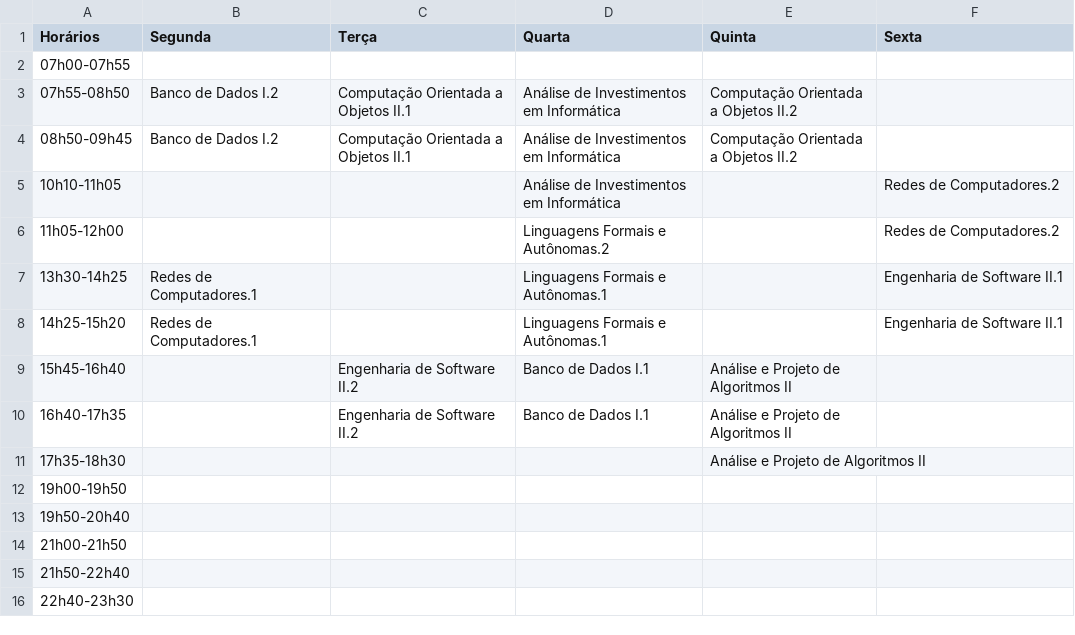
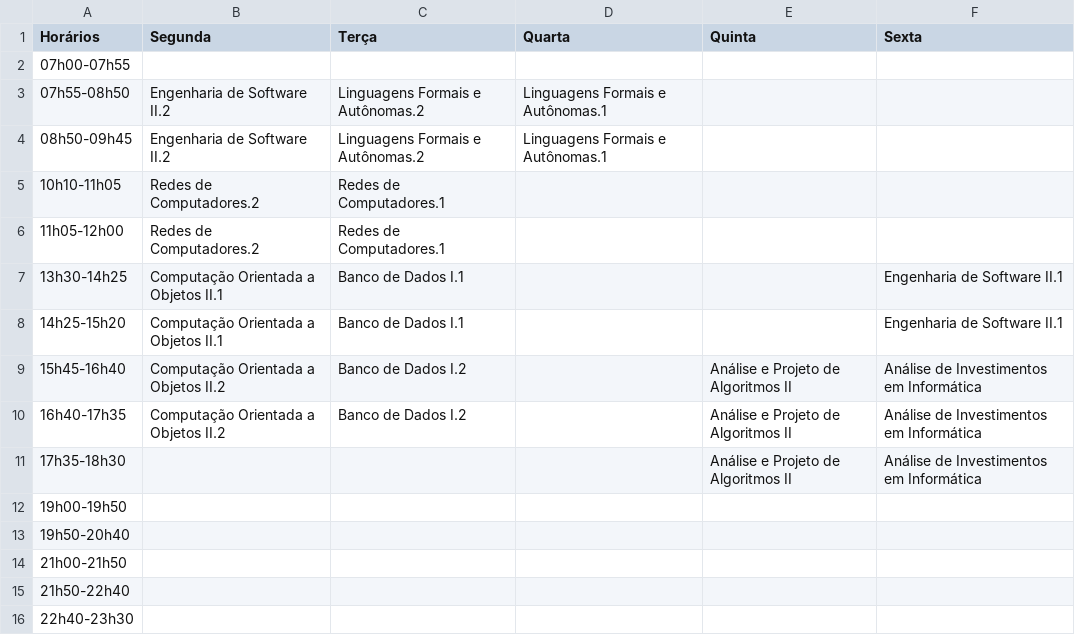
Before and after one commit to ggimenezt/alocacaohorarios, a CSV file: Resultados/Aleatorio/Turma-cCCO.csv, drawn as a sheet.

```diff
--- a/Resultados/Aleatorio/Turma-cCCO.csv
+++ b/Resultados/Aleatorio/Turma-cCCO.csv
@@ -2,11 +2,11 @@ Horários,Segunda,Terça,Quarta,Quinta,Sexta
 07h00-07h55,,,,,
-07h55-08h50,Banco de Dados I.2,Computação Orientada a Objetos II.1,Análise de Investimentos em Informática,Computação Orientada a Objetos II.2,
-08h50-09h45,Banco de Dados I.2,Computação Orientada a Objetos II.1,Análise de Investimentos em Informática,Computação Orientada a Objetos II.2,
-10h10-11h05,,,Análise de Investimentos em Informática,,Redes de Computadores.2
-11h05-12h00,,,Linguagens Formais e Autônomas.2,,Redes de Computadores.2
-13h30-14h25,Redes de Computadores.1,,Linguagens Formais e Autônomas.1,,Engenharia de Software II.1
-14h25-15h20,Redes de Computadores.1,,Linguagens Formais e Autônomas.1,,Engenharia de Software II.1
-15h45-16h40,,Engenharia de Software II.2,Banco de Dados I.1,Análise e Projeto de Algoritmos II,
-16h40-17h35,,Engenharia de Software II.2,Banco de Dados I.1,Análise e Projeto de Algoritmos II,
-17h35-18h30,,,,Análise e Projeto de Algoritmos II,
+07h55-08h50,Engenharia de Software II.2,Linguagens Formais e Autônomas.2,Linguagens Formais e Autônomas.1,,
+08h50-09h45,Engenharia de Software II.2,Linguagens Formais e Autônomas.2,Linguagens Formais e Autônomas.1,,
+10h10-11h05,Redes de Computadores.2,Redes de Computadores.1,,,
+11h05-12h00,Redes de Computadores.2,Redes de Computadores.1,,,
+13h30-14h25,Computação Orientada a Objetos II.1,Banco de Dados I.1,,,Engenharia de Software II.1
+14h25-15h20,Computação Orientada a Objetos II.1,Banco de Dados I.1,,,Engenharia de Software II.1
+15h45-16h40,Computação Orientada a Objetos II.2,Banco de Dados I.2,,Análise e Projeto de Algoritmos II,Análise de Investimentos em Informática
+16h40-17h35,Computação Orientada a Objetos II.2,Banco de Dados I.2,,Análise e Projeto de Algoritmos II,Análise de Investimentos em Informática
+17h35-18h30,,,,Análise e Projeto de Algoritmos II,Análise de Investimentos em Informática
 19h00-19h50,,,,,
```
Also changed, not shown: Resultados/Aleatorio/Turma-aCCO.csv, Resultados/Aleatorio/Turma-aOC.csv, 32 other files.
